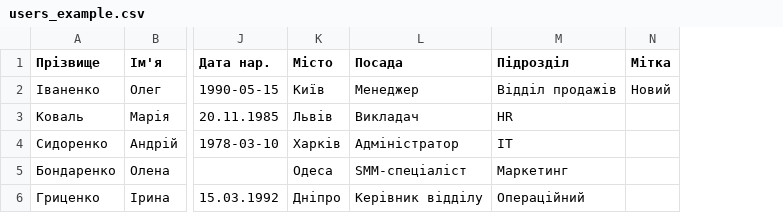
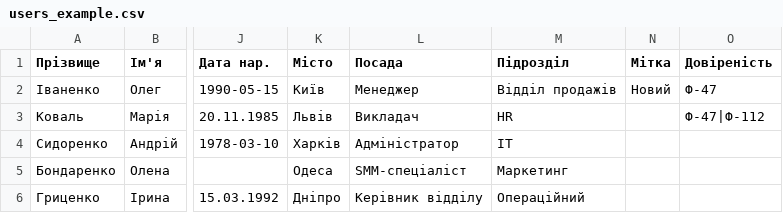
Before and after one commit to kosqwerty/skarb-test, a CSV file: sql/users_example.csv, drawn as a sheet; only a part is shown, gaps mark what is left out; the diff names each change by its address in the sheet, - before the commit and + after, or states it on an @@ line.

```diff
--- a/sql/users_example.csv
+++ b/sql/users_example.csv
+column O (Довіреність), rows 2-3: Ф-47 | Ф-47|Ф-112
```
Also changed, not shown: 15 other files.
